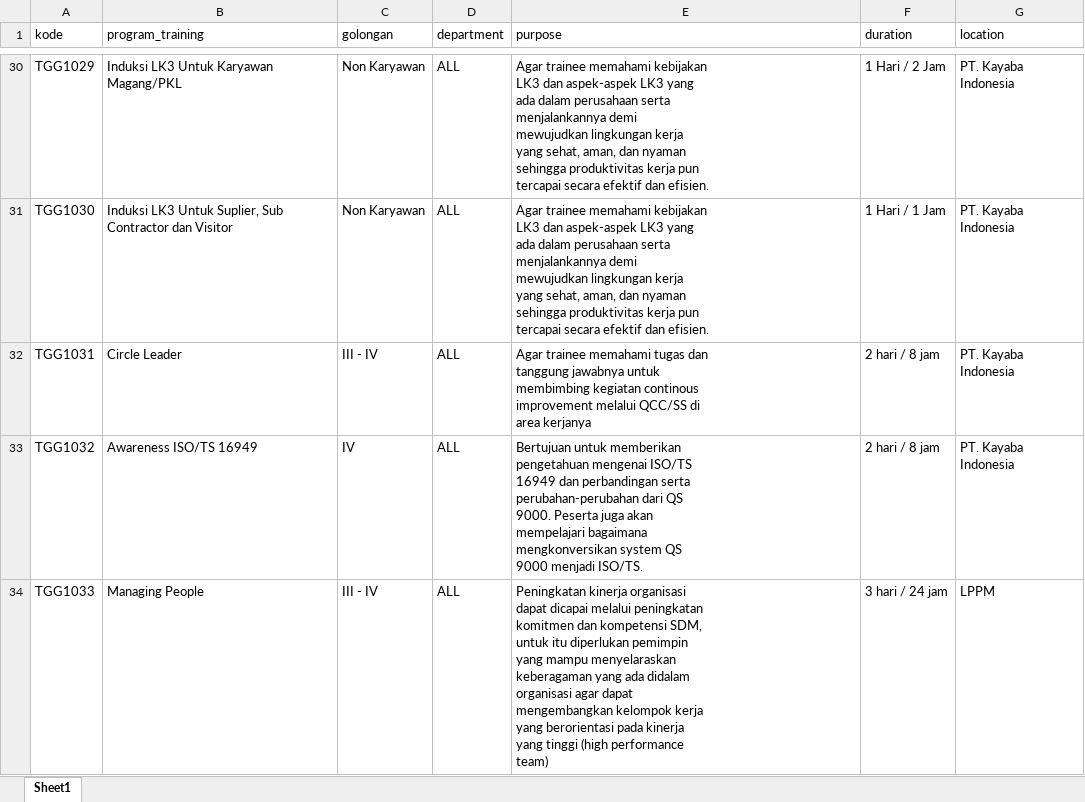
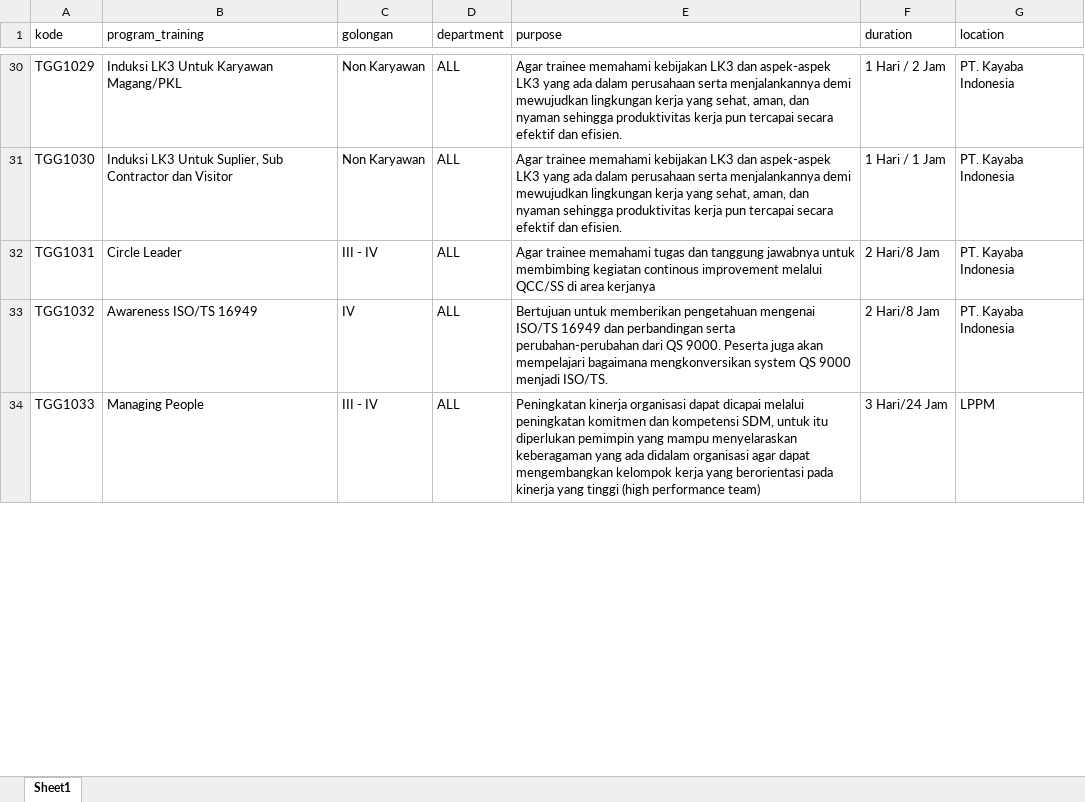
Before and after one commit to aufar17/kayaba-training-centre, an Excel workbook: public/docs/Matrix.xlsx, sheet Sheet1, drawn as a sheet; only a part is shown, gaps mark what is left out; values as stored, in another font and other column widths than the file's, no cell formats; ↵ is a line break in a cell; the diff covers the shown part only; the diff names each change by its address in the sheet, - before the commit and + after, or states it on an @@ line.

```diff
--- a/public/docs/Matrix.xlsx (sheet Sheet1)
+++ b/public/docs/Matrix.xlsx (sheet Sheet1)
-E30:E31 (purpose): …dan efisien.
+E30:E31 (purpose): …dan efisien.
-E32 (purpose): …area kerjanya
+E32 (purpose): …area kerjanya
-F32:F33 (duration): 2 hari / 8 jam
+F32:F33 (duration): 2 Hari/8 Jam
-E33 (purpose): …menjadi ISO/TS.
+E33 (purpose): …menjadi ISO/TS.
-E34 (purpose): …performance ↵ team)
+E34 (purpose): …performance team)
-F34 (duration): 3 hari / 24 jam
+F34 (duration): 3 Hari/24 Jam
```
Also changed, not shown: 3 added rows, 3 removed rows and 1234 edited cells elsewhere in this sheet, cell formats, 25 other files.
